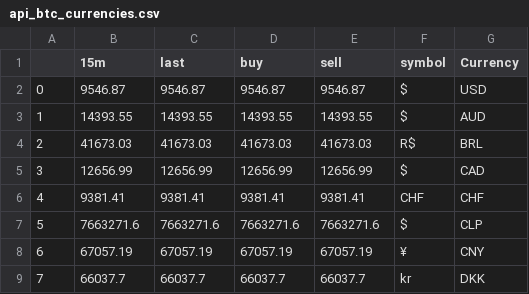
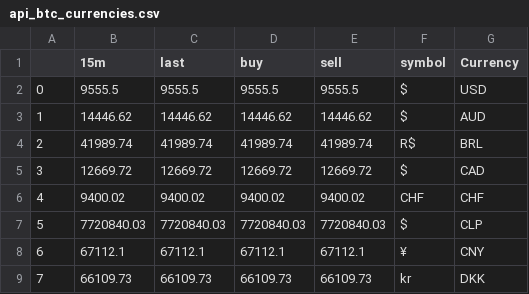
Before and after one commit to ta-datapt-bcn/project-web, a CSV file: outputs/api_btc_currencies.csv, drawn as a sheet; only a part is shown; the diff covers the shown part only.

```diff
--- a/outputs/api_btc_currencies.csv
+++ b/outputs/api_btc_currencies.csv
@@ -1,9 +1,9 @@
 ,15m,last,buy,sell,symbol,Currency
-0,9546.87,9546.87,9546.87,9546.87,$,USD
-1,14393.55,14393.55,14393.55,14393.55,$,AUD
-2,41673.03,41673.03,41673.03,41673.03,R$,BRL
-3,12656.99,12656.99,12656.99,12656.99,$,CAD
-4,9381.41,9381.41,9381.41,9381.41,CHF,CHF
-5,7663271.6,7663271.6,7663271.6,7663271.6,$,CLP
-6,67057.19,67057.19,67057.19,67057.19,¥,CNY
-7,66037.7,66037.7,66037.7,66037.7,kr,DKK
+0,9555.5,9555.5,9555.5,9555.5,$,USD
+1,14446.62,14446.62,14446.62,14446.62,$,AUD
+2,41989.74,41989.74,41989.74,41989.74,R$,BRL
+3,12669.72,12669.72,12669.72,12669.72,$,CAD
+4,9400.02,9400.02,9400.02,9400.02,CHF,CHF
+5,7720840.03,7720840.03,7720840.03,7720840.03,$,CLP
+6,67112.1,67112.1,67112.1,67112.1,¥,CNY
+7,66109.73,66109.73,66109.73,66109.73,kr,DKK
```
Also changed, not shown: 56 edited cells elsewhere in this file, 5 other files.
